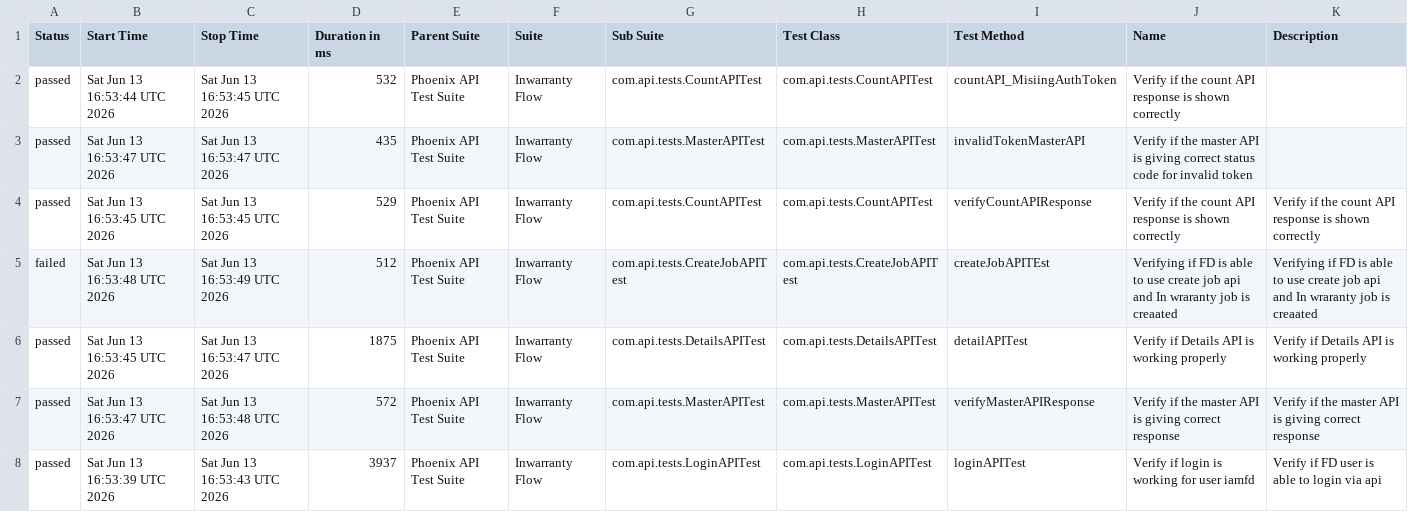
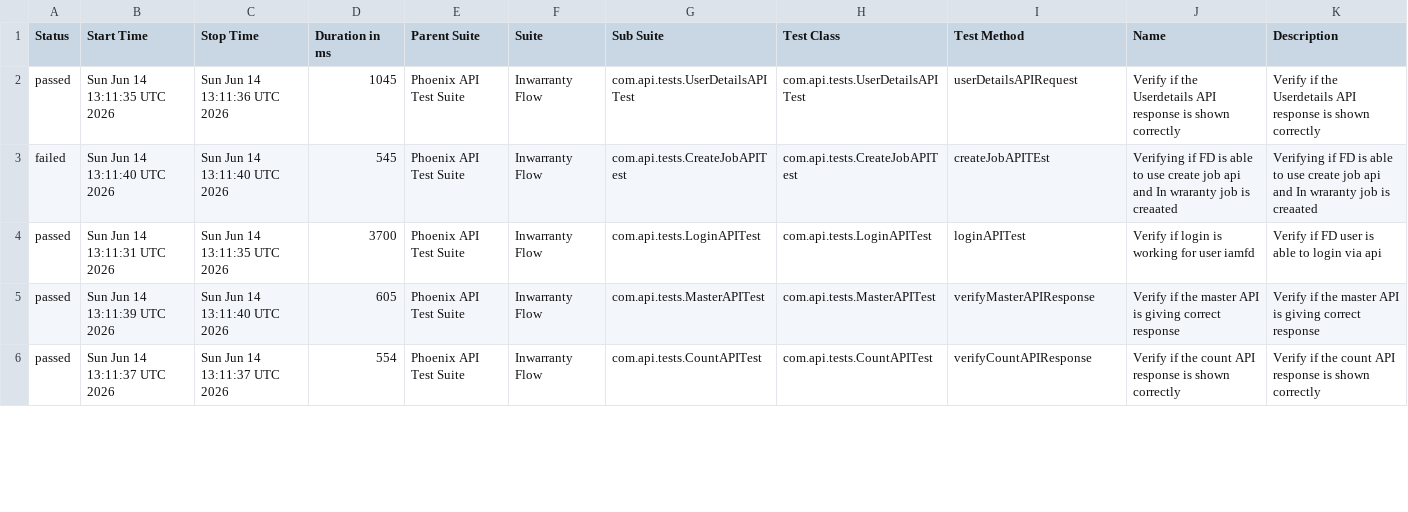
Before and after one commit to idavinde/PhoenixTestAutomationFramwork, a CSV file: data/suites.csv, drawn as a sheet; only a part is shown; the diff covers the shown part only.

```diff
--- a/data/suites.csv
+++ b/data/suites.csv
@@ -1,8 +1,6 @@
 "Status","Start Time","Stop Time","Duration in ms","Parent Suite","Suite","Sub Suite","Test Class","Test Method","Name","Description"
-"passed","Sat Jun 13 16:53:44 UTC 2026","Sat Jun 13 16:53:45 UTC 2026","532","Phoenix API Test Suite","Inwarranty Flow","com.api.tests.CountAPITest","com.api.tests.CountAPITest","countAPI_MisiingAuthToken","Verify if the count API response is shown correctly",""
-"passed","Sat Jun 13 16:53:47 UTC 2026","Sat Jun 13 16:53:47 UTC 2026","435","Phoenix API Test Suite","Inwarranty Flow","com.api.tests.MasterAPITest","com.api.tests.MasterAPITest","invalidTokenMasterAPI","Verify if the master API is giving correct status code for invalid token",""
-"passed","Sat Jun 13 16:53:45 UTC 2026","Sat Jun 13 16:53:45 UTC 2026","529","Phoenix API Test Suite","Inwarranty Flow","com.api.tests.CountAPITest","com.api.tests.CountAPITest","verifyCountAPIResponse","Verify if the count API response is shown correctly","Verify if the count API response is shown correctly"
-"failed","Sat Jun 13 16:53:48 UTC 2026","Sat Jun 13 16:53:49 UTC 2026","512","Phoenix API Test Suite","Inwarranty Flow","com.api.tests.CreateJobAPITest","com.api.tests.CreateJobAPITest","createJobAPITEst","Verifying if FD is able to use create job api and In wraranty job is creaated ","Verifying if FD is able to use create job api and In wraranty job is creaated"
-"passed","Sat Jun 13 16:53:45 UTC 2026","Sat Jun 13 16:53:47 UTC 2026","1875","Phoenix API Test Suite","Inwarranty Flow","com.api.tests.DetailsAPITest","com.api.tests.DetailsAPITest","detailAPITest","Verify if Details API is working properly","Verify if Details API is working properly"
-"passed","Sat Jun 13 16:53:47 UTC 2026","Sat Jun 13 16:53:48 UTC 2026","572","Phoenix API Test Suite","Inwarranty Flow","com.api.tests.MasterAPITest","com.api.tests.MasterAPITest","verifyMasterAPIResponse","Verify if the master API is giving correct response","Verify if the master API is giving correct response"
-"passed","Sat Jun 13 16:53:39 UTC 2026","Sat Jun 13 16:53:43 UTC 2026","3937","Phoenix API Test Suite","Inwarranty Flow","com.api.tests.LoginAPITest","com.api.tests.LoginAPITest","loginAPITest","Verify if login is working for user iamfd","Verify if FD user is able to login via api"
+"passed","Sun Jun 14 13:11:35 UTC 2026","Sun Jun 14 13:11:36 UTC 2026","1045","Phoenix API Test Suite","Inwarranty Flow","com.api.tests.UserDetailsAPITest","com.api.tests.UserDetailsAPITest","userDetailsAPIRequest","Verify if the Userdetails API response is shown correctly","Verify if the Userdetails API response is shown correctly"
+"failed","Sun Jun 14 13:11:40 UTC 2026","Sun Jun 14 13:11:40 UTC 2026","545","Phoenix API Test Suite","Inwarranty Flow","com.api.tests.CreateJobAPITest","com.api.tests.CreateJobAPITest","createJobAPITEst","Verifying if FD is able to use create job api and In wraranty job is creaated ","Verifying if FD is able to use create job api and In wraranty job is creaated"
+"passed","Sun Jun 14 13:11:31 UTC 2026","Sun Jun 14 13:11:35 UTC 2026","3700","Phoenix API Test Suite","Inwarranty Flow","com.api.tests.LoginAPITest","com.api.tests.LoginAPITest","loginAPITest","Verify if login is working for user iamfd","Verify if FD user is able to login via api"
+"passed","Sun Jun 14 13:11:39 UTC 2026","Sun Jun 14 13:11:40 UTC 2026","605","Phoenix API Test Suite","Inwarranty Flow","com.api.tests.MasterAPITest","com.api.tests.MasterAPITest","verifyMasterAPIResponse","Verify if the master API is giving correct response","Verify if the master API is giving correct response"
+"passed","Sun Jun 14 13:11:37 UTC 2026","Sun Jun 14 13:11:37 UTC 2026","554","Phoenix API Test Suite","Inwarranty Flow","com.api.tests.CountAPITest","com.api.tests.CountAPITest","verifyCountAPIResponse","Verify if the count API response is shown correctly","Verify if the count API response is shown correctly"
```
Also changed, not shown: 2 added rows and 8 edited cells elsewhere in this file, data/behaviors.csv, 52 other files.
